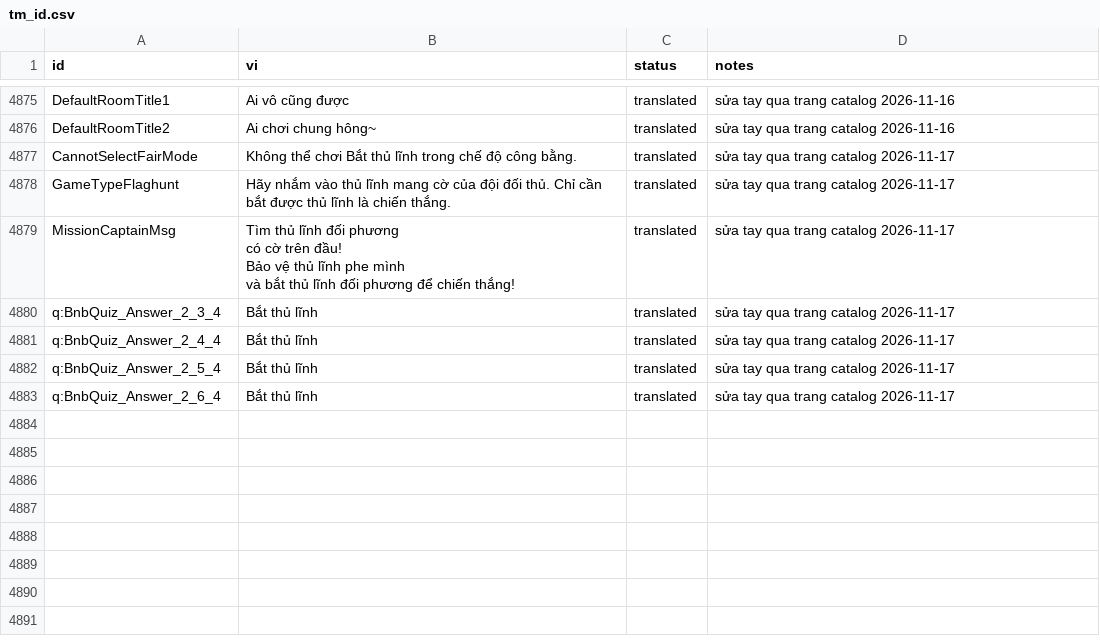
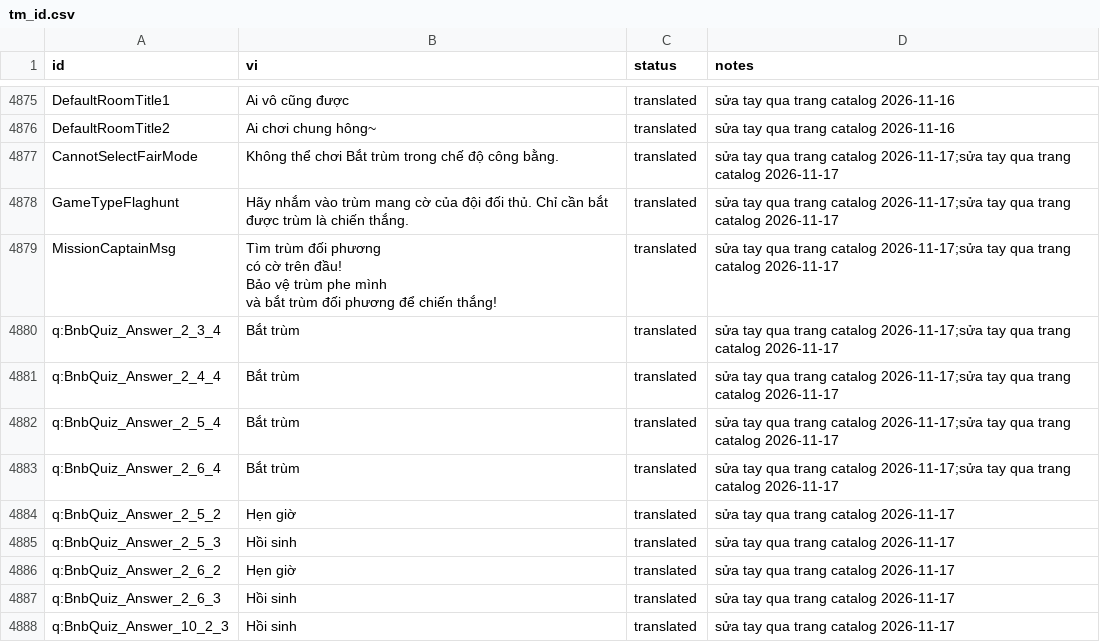
Before and after one commit to aquaplatinumberlitz/boom-re, a CSV file: l10n/tm_id.csv, drawn as a sheet; only a part is shown, gaps mark what is left out; the diff covers the shown part only.

```diff
--- a/l10n/tm_id.csv
+++ b/l10n/tm_id.csv
@@ -5328,11 +5328,16 @@ DefaultRoomTitle1,Ai vô cũng được,translated,sửa tay qua trang catalog 2
 DefaultRoomTitle2,Ai chơi chung hông~,translated,sửa tay qua trang catalog 2026-11-16
-CannotSelectFairMode,Không thể chơi Bắt thủ lĩnh trong chế độ công bằng.,translated,sửa tay qua trang catalog 2026-11-17
-GameTypeFlaghunt,Hãy nhắm vào thủ lĩnh mang cờ của đội đối thủ. Chỉ cần bắt được thủ lĩnh là chiến thắng. ,translated,sửa tay qua trang catalog 2026-11-17
-MissionCaptainMsg,"Tìm thủ lĩnh đối phương
-có cờ trên đầu!
-Bảo vệ thủ lĩnh phe mình
-và bắt thủ lĩnh đối phương để chiến thắng!",translated,sửa tay qua trang catalog 2026-11-17
-q:BnbQuiz_Answer_2_3_4,Bắt thủ lĩnh,translated,sửa tay qua trang catalog 2026-11-17
-q:BnbQuiz_Answer_2_4_4,Bắt thủ lĩnh,translated,sửa tay qua trang catalog 2026-11-17
-q:BnbQuiz_Answer_2_5_4,Bắt thủ lĩnh,translated,sửa tay qua trang catalog 2026-11-17
-q:BnbQuiz_Answer_2_6_4,Bắt thủ lĩnh,translated,sửa tay qua trang catalog 2026-11-17
+CannotSelectFairMode,Không thể chơi Bắt trùm trong chế độ công bằng.,translated,sửa tay qua trang catalog 2026-11-17;sửa tay qua trang catalog 2026-11-17
+GameTypeFlaghunt,Hãy nhắm vào trùm mang cờ của đội đối thủ. Chỉ cần bắt được trùm là chiến thắng. ,translated,sửa tay qua trang catalog 2026-11-17;sửa tay qua trang catalog 2026-11-17
+MissionCaptainMsg,"Tìm trùm đối phương
+có cờ trên đầu!
+Bảo vệ trùm phe mình
+và bắt trùm đối phương để chiến thắng!",translated,sửa tay qua trang catalog 2026-11-17;sửa tay qua trang catalog 2026-11-17
+q:BnbQuiz_Answer_2_3_4,Bắt trùm,translated,sửa tay qua trang catalog 2026-11-17;sửa tay qua trang catalog 2026-11-17
+q:BnbQuiz_Answer_2_4_4,Bắt trùm,translated,sửa tay qua trang catalog 2026-11-17;sửa tay qua trang catalog 2026-11-17
+q:BnbQuiz_Answer_2_5_4,Bắt trùm,translated,sửa tay qua trang catalog 2026-11-17;sửa tay qua trang catalog 2026-11-17
+q:BnbQuiz_Answer_2_6_4,Bắt trùm,translated,sửa tay qua trang catalog 2026-11-17;sửa tay qua trang catalog 2026-11-17
+q:BnbQuiz_Answer_2_5_2,Hẹn giờ,translated,sửa tay qua trang catalog 2026-11-17
+q:BnbQuiz_Answer_2_5_3,Hồi sinh,translated,sửa tay qua trang catalog 2026-11-17
+q:BnbQuiz_Answer_2_6_2,Hẹn giờ,translated,sửa tay qua trang catalog 2026-11-17
+q:BnbQuiz_Answer_2_6_3,Hồi sinh,translated,sửa tay qua trang catalog 2026-11-17
+q:BnbQuiz_Answer_10_2_3,Hồi sinh,translated,sửa tay qua trang catalog 2026-11-17
```
Also changed, not shown: 11 added rows and 10 edited cells elsewhere in this file, l10n/glossary.csv, l10n/glossary_seed.csv, 6 other files.
